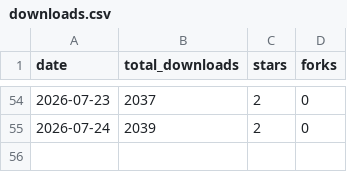
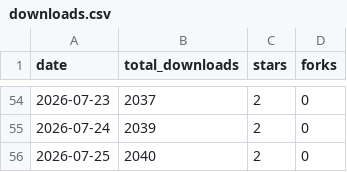
Before and after one commit to Tzamun-Arabia-IT-Co/auxly-memory-cli, a CSV file: metrics/downloads.csv, drawn as a sheet; only a part is shown, gaps mark what is left out.

Commit message:
chore(metrics): snapshot 2026-07-25

```diff
--- a/metrics/downloads.csv
+++ b/metrics/downloads.csv
@@ -55 +55,2 @@ date,total_downloads,stars,forks
 2026-07-24,2039,2,0
+2026-07-25,2040,2,0
```
Also changed, not shown: 1 other file.
